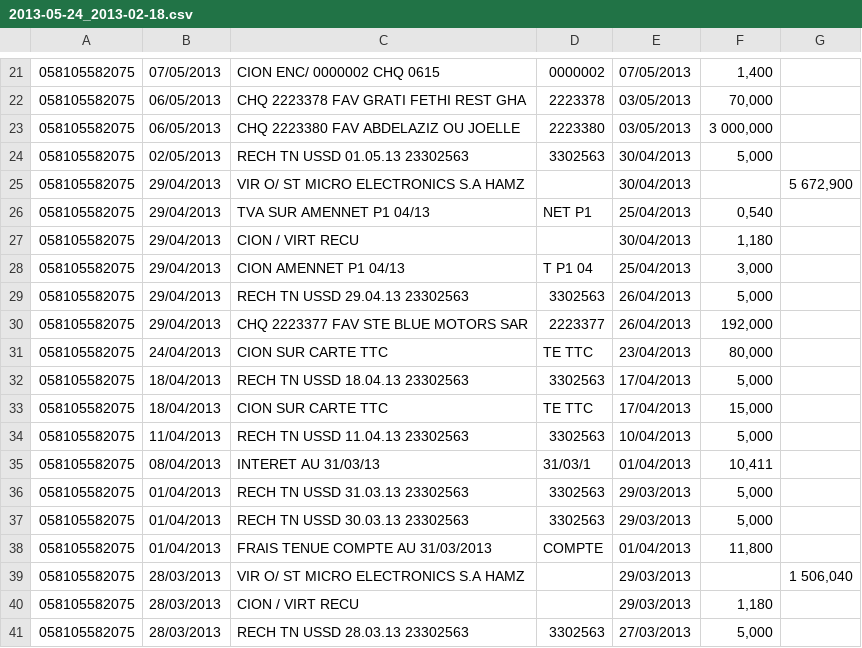
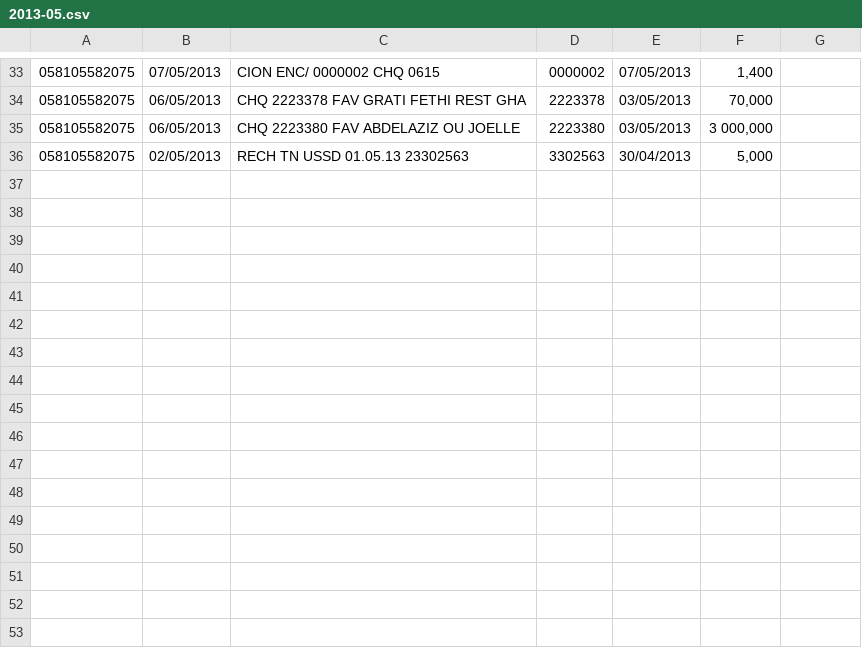
Before and after one commit to skan/AmenData, a CSV file: uploaded_csv/2013-05.csv (was uploaded_csv/2013-05-24_2013-02-18.csv), drawn as a sheet; only a part is shown, gaps mark what is left out; removed rows and columns are numbered as before the commit, all else as after; the diff covers the shown part only; the diff names each change by its address in the sheet, - before the commit and + after, or states it on an @@ line.

```diff
--- a/uploaded_csv/2013-05-24_2013-02-18.csv
+++ b/uploaded_csv/2013-05.csv
-row 25: 058105582075 | 29/04/2013 | VIR O/ ST MICRO ELECTRONICS S.A HAMZ |  | 30/04/2013 |  | 5 672,900
-row 26: 058105582075 | 29/04/2013 | TVA SUR AMENNET P1 04/13 | NET P1 | 25/04/2013 | 0,540
-row 27: 058105582075 | 29/04/2013 | CION / VIRT RECU |  | 30/04/2013 | 1,180
-row 28: 058105582075 | 29/04/2013 | CION AMENNET P1 04/13 | T P1 04 | 25/04/2013 | 3,000
-row 29: 058105582075 | 29/04/2013 | RECH TN USSD 29.04.13 23302563 | 3302563 | 26/04/2013 | 5,000
-row 30: 058105582075 | 29/04/2013 | CHQ 2223377 FAV STE BLUE MOTORS SAR | 2223377 | 26/04/2013 | 192,000
-row 31: 058105582075 | 24/04/2013 | CION SUR CARTE TTC | TE TTC | 23/04/2013 | 80,000
-row 32: 058105582075 | 18/04/2013 | RECH TN USSD 18.04.13 23302563 | 3302563 | 17/04/2013 | 5,000
-row 33: 058105582075 | 18/04/2013 | CION SUR CARTE TTC | TE TTC | 17/04/2013 | 15,000
-row 34: 058105582075 | 11/04/2013 | RECH TN USSD 11.04.13 23302563 | 3302563 | 10/04/2013 | 5,000
-row 35: 058105582075 | 08/04/2013 | INTERET AU 31/03/13 | 31/03/1 | 01/04/2013 | 10,411
-row 36: 058105582075 | 01/04/2013 | RECH TN USSD 31.03.13 23302563 | 3302563 | 29/03/2013 | 5,000
-row 37: 058105582075 | 01/04/2013 | RECH TN USSD 30.03.13 23302563 | 3302563 | 29/03/2013 | 5,000
-row 38: 058105582075 | 01/04/2013 | FRAIS TENUE COMPTE AU 31/03/2013 | COMPTE | 01/04/2013 | 11,800
-row 39: 058105582075 | 28/03/2013 | VIR O/ ST MICRO ELECTRONICS S.A HAMZ |  | 29/03/2013 |  | 1 506,040
-row 40: 058105582075 | 28/03/2013 | CION / VIRT RECU |  | 29/03/2013 | 1,180
-row 41: 058105582075 | 28/03/2013 | RECH TN USSD 28.03.13 23302563 | 3302563 | 27/03/2013 | 5,000
```
Also changed, not shown: 12 added rows elsewhere in this file, 4 other files.
